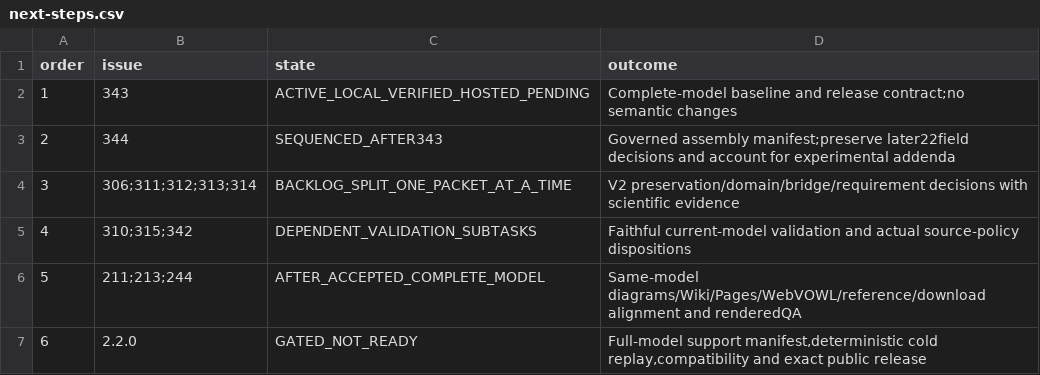
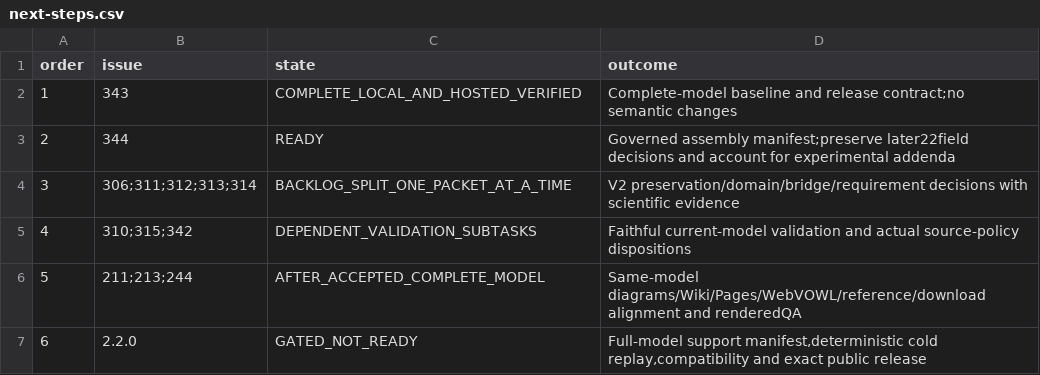
Before and after one commit to ArazSaieArasi3/CM-PharmE, a CSV file: v2/release/roadmap/0.13.0/next-steps.csv, drawn as a sheet.

Commit message:
Record verified comprehensive 2.2 prerequisite receipts and next assembly packet (#343)

```diff
--- a/v2/release/roadmap/0.13.0/next-steps.csv
+++ b/v2/release/roadmap/0.13.0/next-steps.csv
@@ -1,4 +1,4 @@
 order,issue,state,outcome
-1,343,ACTIVE_LOCAL_VERIFIED_HOSTED_PENDING,Complete-model baseline and release contract;no semantic changes
-2,344,SEQUENCED_AFTER343,Governed assembly manifest;preserve later22field decisions and account for experimental addenda
+1,343,COMPLETE_LOCAL_AND_HOSTED_VERIFIED,Complete-model baseline and release contract;no semantic changes
+2,344,READY,Governed assembly manifest;preserve later22field decisions and account for experimental addenda
 3,306;311;312;313;314,BACKLOG_SPLIT_ONE_PACKET_AT_A_TIME,V2 preservation/domain/bridge/requirement decisions with scientific evidence
```
Also changed, not shown: 7 other files.
